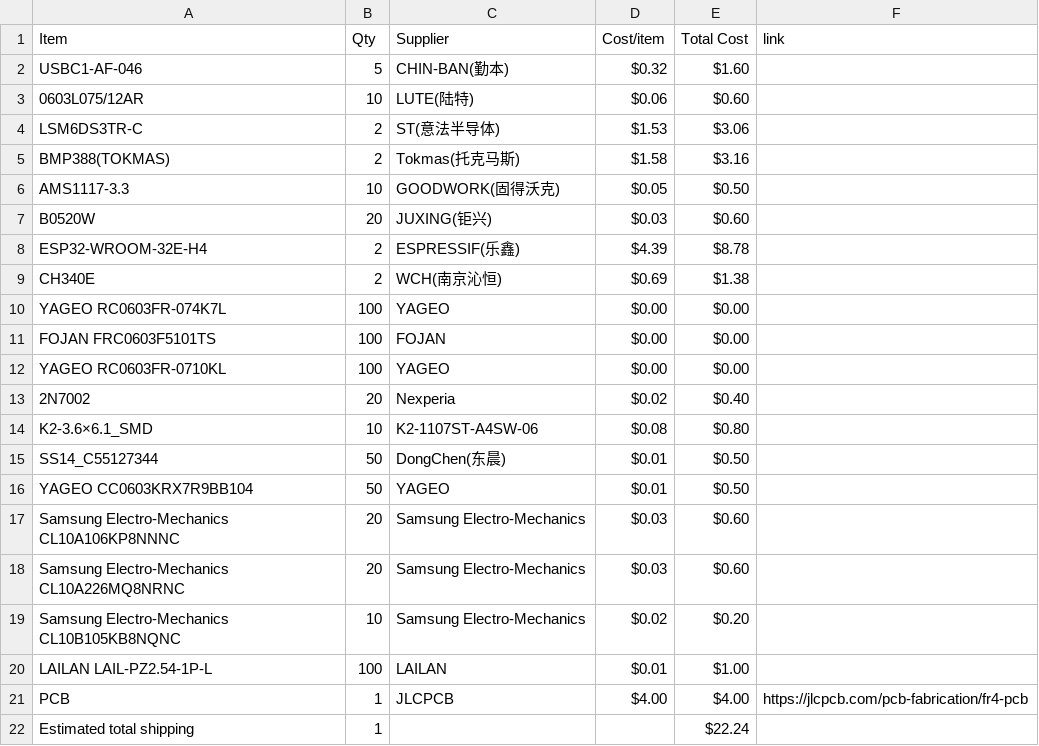
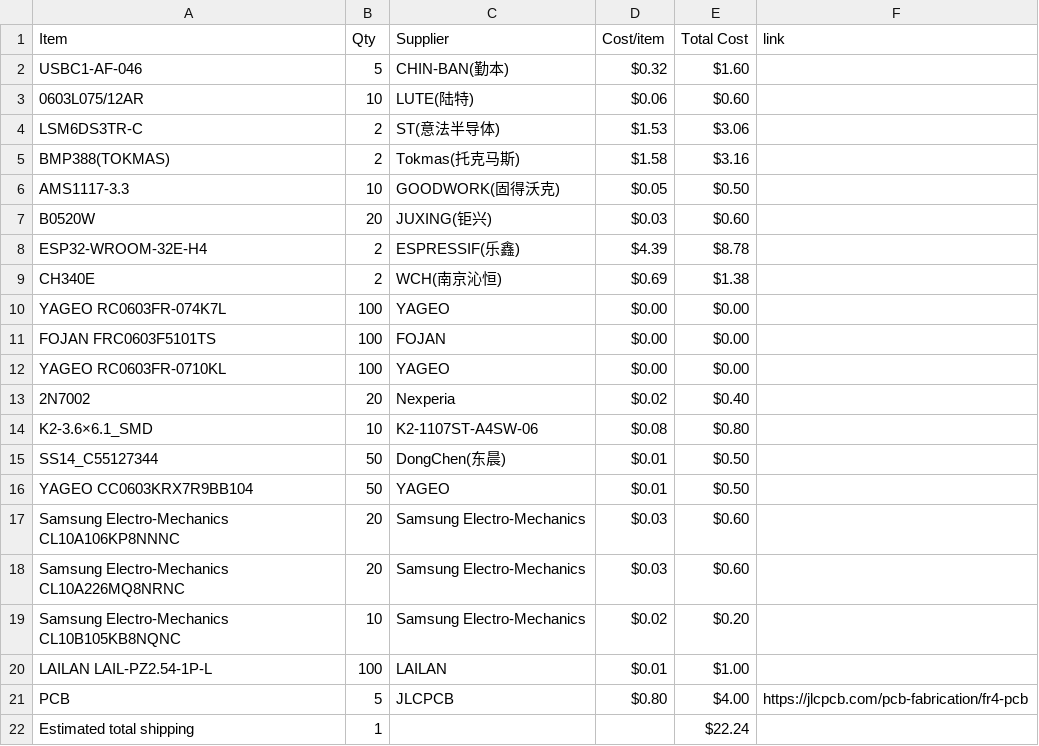
Before and after one commit to ahnaafjim/Half-life-drone-project, a CSV file: BOM.csv, drawn as a sheet.

Commit message:
Sync jimmy's small flight controller from Half Life

```diff
--- a/BOM.csv
+++ b/BOM.csv
@@ -20,3 +20,3 @@ Samsung Electro-Mechanics CL10B105KB8NQNC,10,Samsung Electro-Mechanics,$0.02,$0.
 LAILAN LAIL-PZ2.54-1P-L,100,LAILAN,$0.01,$1.00,
-PCB,1,JLCPCB,$4.00,$4.00,https://jlcpcb.com/pcb-fabrication/fr4-pcb
+PCB,5,JLCPCB,$0.80,$4.00,https://jlcpcb.com/pcb-fabrication/fr4-pcb
 Estimated total shipping,1,,,$22.24,
```
